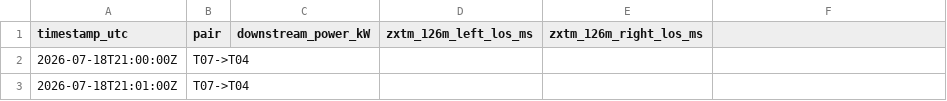
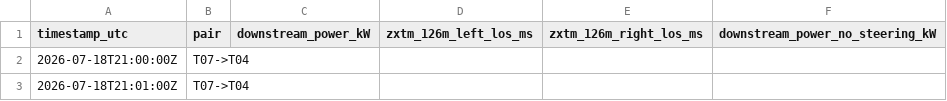
Before and after one commit to resgroup/hill-of-towie-open-source-analysis, a CSV file: scripts/wedowind_wake_model_2026/scoring/submission_template.csv, drawn as a sheet; only a part is shown; the diff names each change by its address in the sheet, - before the commit and + after, or states it on an @@ line.

```diff
--- a/scripts/wedowind_wake_model_2026/scoring/submission_template.csv
+++ b/scripts/wedowind_wake_model_2026/scoring/submission_template.csv
-F1: (empty)
+F1: downstream_power_no_steering_kW
```
Also changed, not shown: 5 other files.
